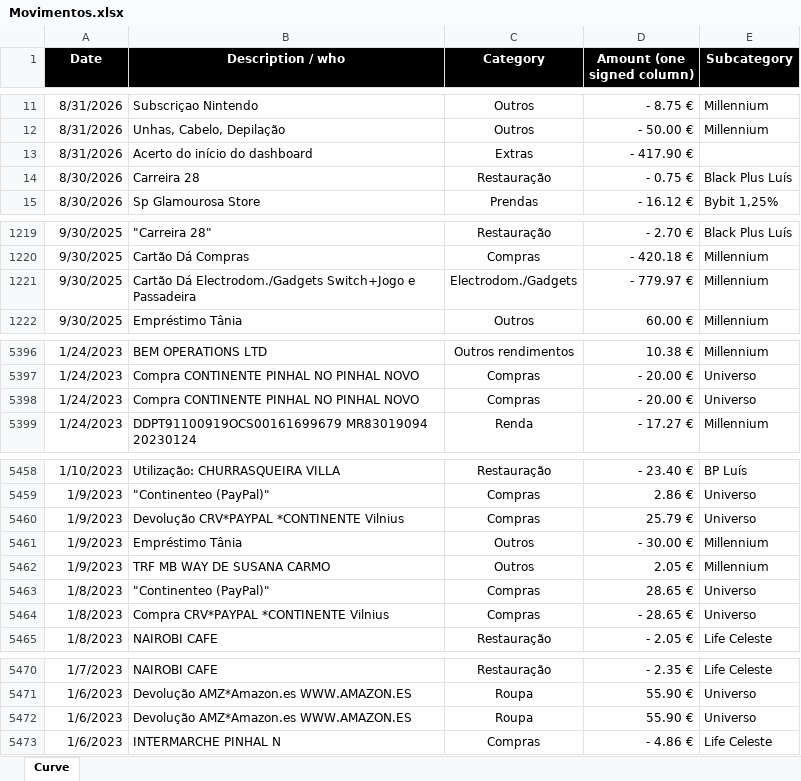
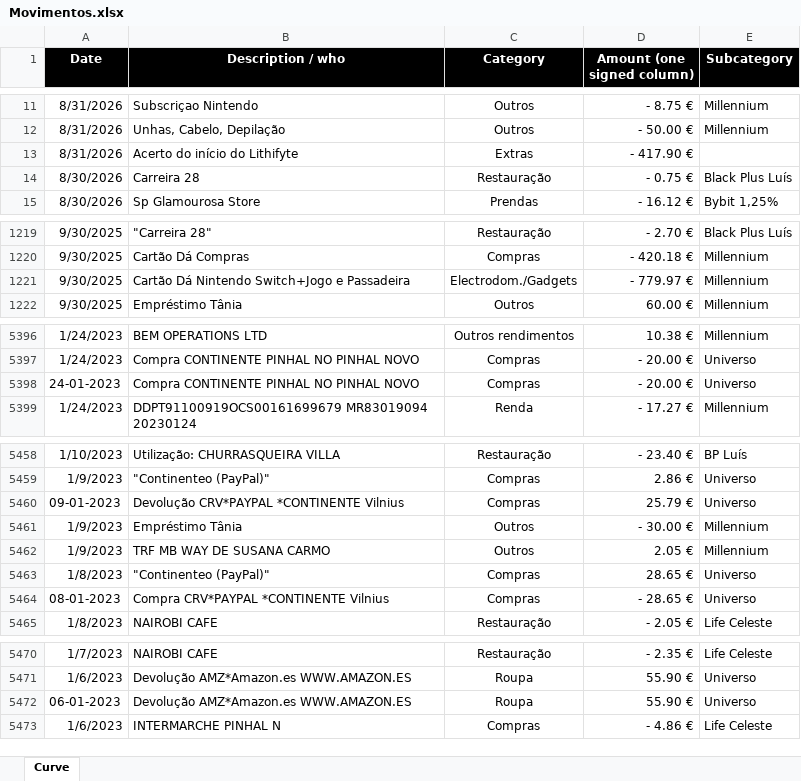
Before and after one commit to luishortipor/controlofinanceiro, an Excel workbook: Movimentos.xlsx, sheet Curve, drawn as a sheet; only a part is shown, gaps mark what is left out; values as stored, in another font and other column widths than the file's, no borders; charts and pictures not drawn; the diff covers the shown part only; the diff names each change by its address in the sheet, - before the commit and + after, or states it on an @@ line.

Commit message:
Add files via upload

```diff
--- a/Movimentos.xlsx (sheet Curve)
+++ b/Movimentos.xlsx (sheet Curve)
-B13 (Description / who): Acerto do início do dashboard
+B13 (Description / who): Acerto do início do Lithifyte
-B1221 (Description / who): Cartão Dá Electrodom./Gadgets Switch+Jogo e…
+B1221 (Description / who): Cartão Dá Nintendo Switch+Jogo e…
-A5398 (Date): 1/24/2023
+A5398 (Date): 24-01-2023
-A5460 (Date): 1/9/2023
+A5460 (Date): 09-01-2023
-A5464 (Date): 1/8/2023
+A5464 (Date): 08-01-2023
-A5472 (Date): 1/6/2023
+A5472 (Date): 06-01-2023
```
Also changed, not shown: 6 edited cells elsewhere in this sheet.
